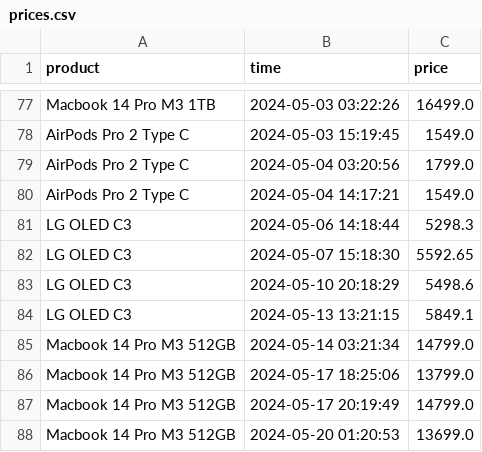
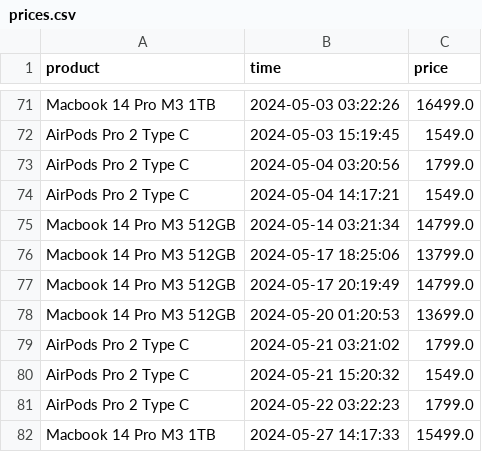
Before and after one commit to parklez/price-monitor-alerter, a CSV file: prices.csv, drawn as a sheet; only a part is shown, gaps mark what is left out; the shorter side is filled out with more unchanged rows; the diff covers the shown part only.

Commit message:
Remove LG OLED prices

```diff
--- a/prices.csv
+++ b/prices.csv
@@ -80,6 +74,2 @@ AirPods Pro 2 Type C,2024-05-04 03:20:56,1799.0
 AirPods Pro 2 Type C,2024-05-04 14:17:21,1549.0
-LG OLED C3,2024-05-06 14:18:44,5298.3
-LG OLED C3,2024-05-07 15:18:30,5592.65
-LG OLED C3,2024-05-10 20:18:29,5498.6
-LG OLED C3,2024-05-13 13:21:15,5849.1
 Macbook 14 Pro M3 512GB,2024-05-14 03:21:34,14799.0
```
Also changed, not shown: 12 removed rows elsewhere in this file.
